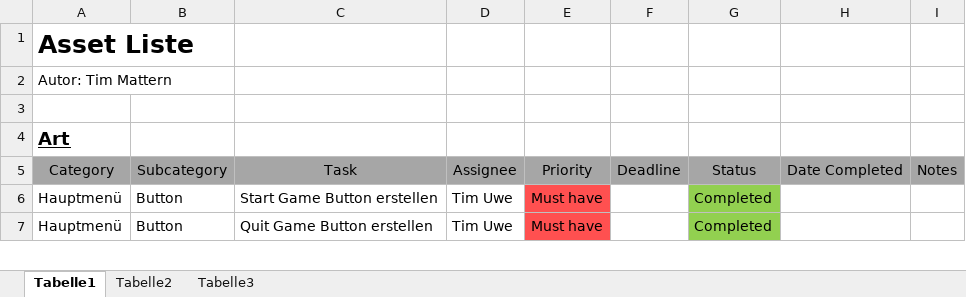
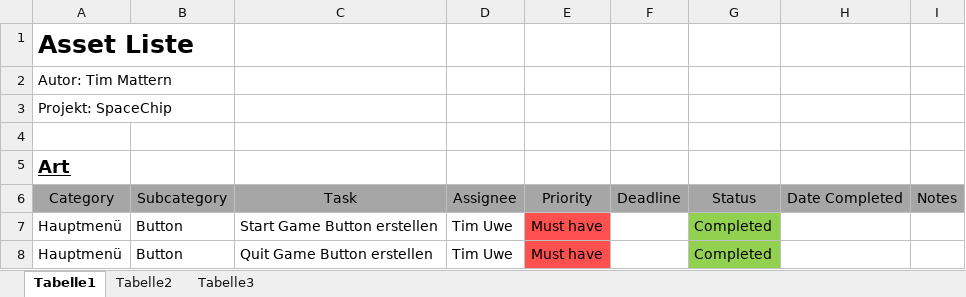
Before and after one commit to Tidamat/SpaceChip, an Excel workbook: Assetlist_Spacechip.xlsx, sheet Tabelle1, drawn as a sheet; only a part is shown; values as stored, in another font and other column widths than the file's, no borders; the diff names each change by its address in the sheet, - before the commit and + after, or states it on an @@ line.

Commit message:
Projektnamen hinzugefügt

```diff
--- a/Assetlist_Spacechip.xlsx (sheet Tabelle1)
+++ b/Assetlist_Spacechip.xlsx (sheet Tabelle1)
+row 3: Projekt: SpaceChip
```
